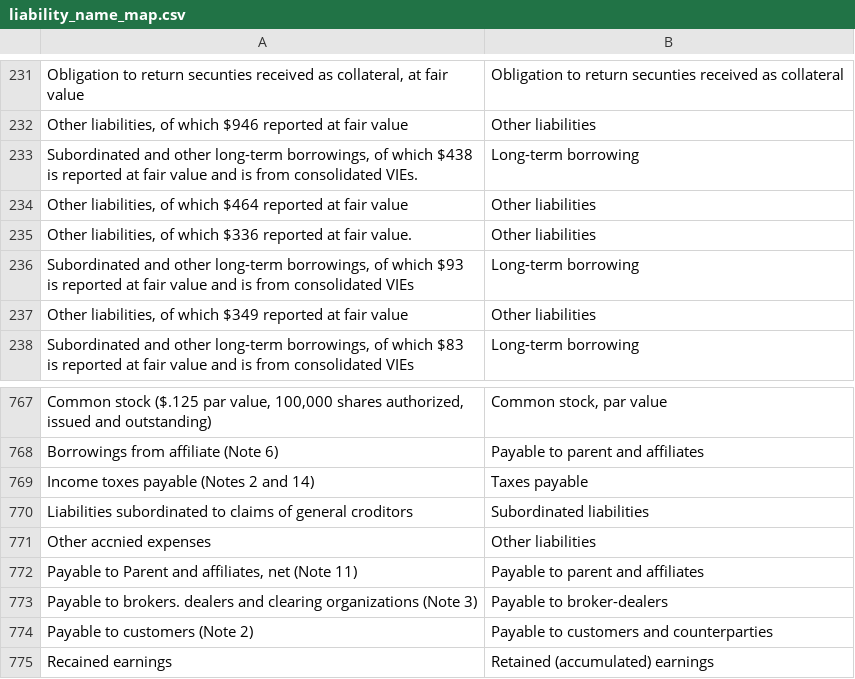
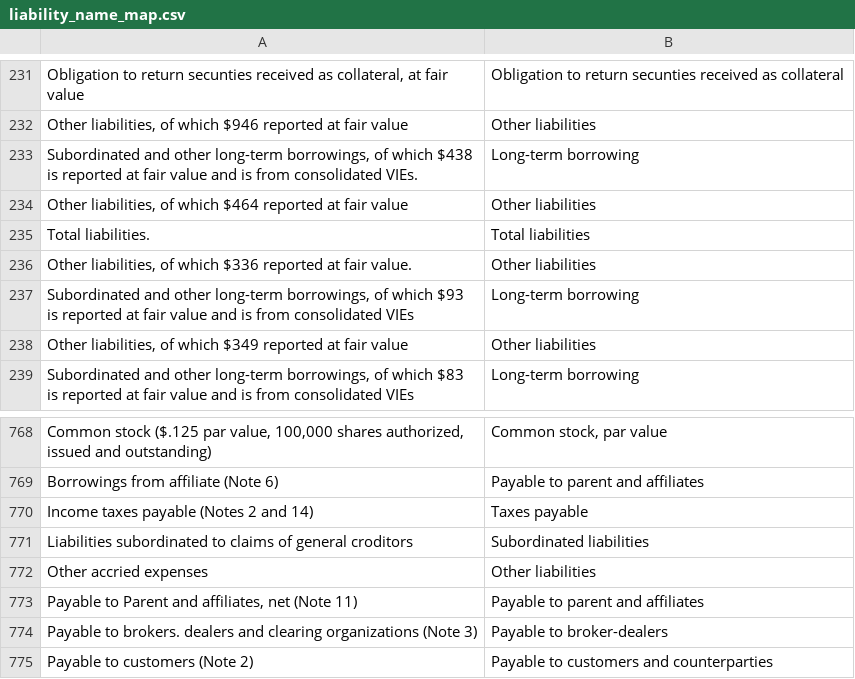
Before and after one commit to fernando-duarte/X17A5, a CSV file: output/liability_name_map.csv, drawn as a sheet; only a part is shown, gaps mark what is left out; the shorter side is filled out with more unchanged rows; addresses are those after the commit; the diff names each change by its address in the sheet, - before the commit and + after, or states it on an @@ line.

```diff
--- a/output/liability_name_map.csv
+++ b/output/liability_name_map.csv
+row 235: Total liabilities. | Total liabilities
-A770: Income toxes payable (Notes 2 and 14)
+A770: Income taxes payable (Notes 2 and 14)
-A772: Other accnied expenses
+A772: Other accried expenses
```
Also changed, not shown: output/asset_name_map.csv, output/structured_asset.csv, 11 other files.
